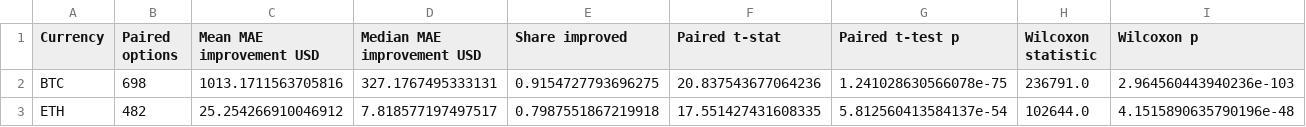
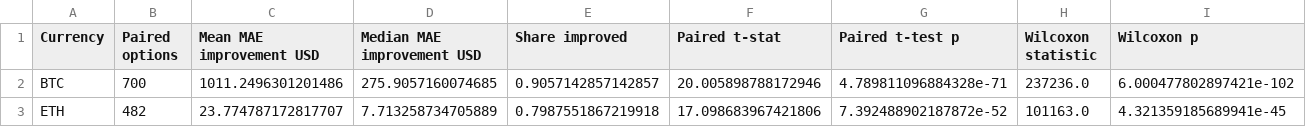
Before and after one commit to ManHouChoi/Pricing_Greeks_and_Jump-Risk_Management_for_BTC-ETH_Vanilla_Options, a CSV file: reports/tables/statistical_tests.csv, drawn as a sheet; only a part is shown; the diff covers the shown part only; the diff names each change by its address in the sheet, - before the commit and + after, or states it on an @@ line.

```diff
--- a/reports/tables/statistical_tests.csv
+++ b/reports/tables/statistical_tests.csv
-B2 (Paired options): 698
+B2 (Paired options): 700
-C2 (Mean MAE improvement USD): 1013.1711563705816
+C2 (Mean MAE improvement USD): 1011.2496301201486
-D2 (Median MAE improvement USD): 327.1767495333131
+D2 (Median MAE improvement USD): 275.9057160074685
-E2 (Share improved): 0.9154727793696275
+E2 (Share improved): 0.9057142857142857
-F2 (Paired t-stat): 20.837543677064236
+F2 (Paired t-stat): 20.005898788172946
-G2 (Paired t-test p): 1.241028630566078e-75
+G2 (Paired t-test p): 4.789811096884328e-71
-H2 (Wilcoxon statistic): 236791.0
+H2 (Wilcoxon statistic): 237236.0
-I2 (Wilcoxon p): 2.964560443940236e-103
+I2 (Wilcoxon p): 6.000477802897421e-102
-C3 (Mean MAE improvement USD): 25.254266910046912
+C3 (Mean MAE improvement USD): 23.774787172817707
-D3 (Median MAE improvement USD): 7.818577197497517
+D3 (Median MAE improvement USD): 7.713258734705889
-F3 (Paired t-stat): 17.551427431608335
+F3 (Paired t-stat): 17.098683967421806
-G3 (Paired t-test p): 5.812560413584137e-54
+G3 (Paired t-test p): 7.392488902187872e-52
-H3 (Wilcoxon statistic): 102644.0
+H3 (Wilcoxon statistic): 101163.0
-I3 (Wilcoxon p): 4.1515890635790196e-48
+I3 (Wilcoxon p): 4.321359185689941e-45
```
Also changed, not shown: 1 edited cell elsewhere in this file, reports/tables/american_european_summary.csv, reports/tables/calibration_summary.csv, 43 other files.
